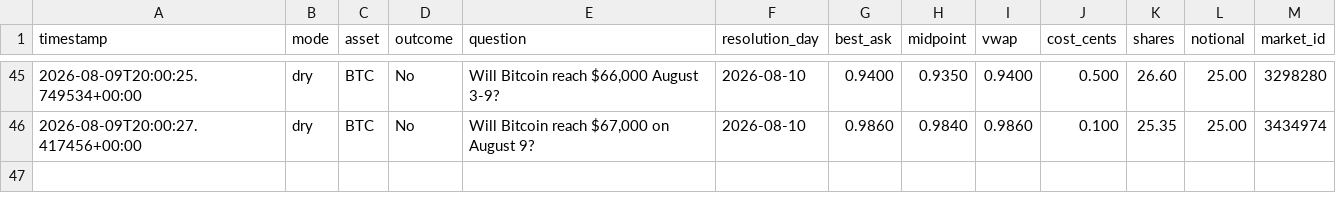
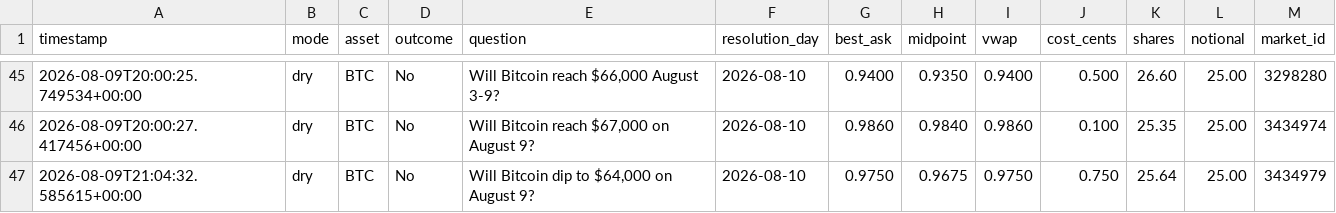
Before and after one commit to Roar-Coin/hindsight-bot, a CSV file: trades.csv, drawn as a sheet; only a part is shown, gaps mark what is left out; the diff names each change by its address in the sheet, - before the commit and + after, or states it on an @@ line.

```diff
--- a/trades.csv
+++ b/trades.csv
+row 47: 2026-08-09T21:04:32.585615+00:00 | dry | BTC | No | Will Bitcoin dip to $64,000 on August 9? | 2026-08-10 | 0.9750 | 0.9675 | 0.9750 | 0.750 | 25.64 | 25.00 | 3434979
```
Also changed, not shown: 1 other file.
